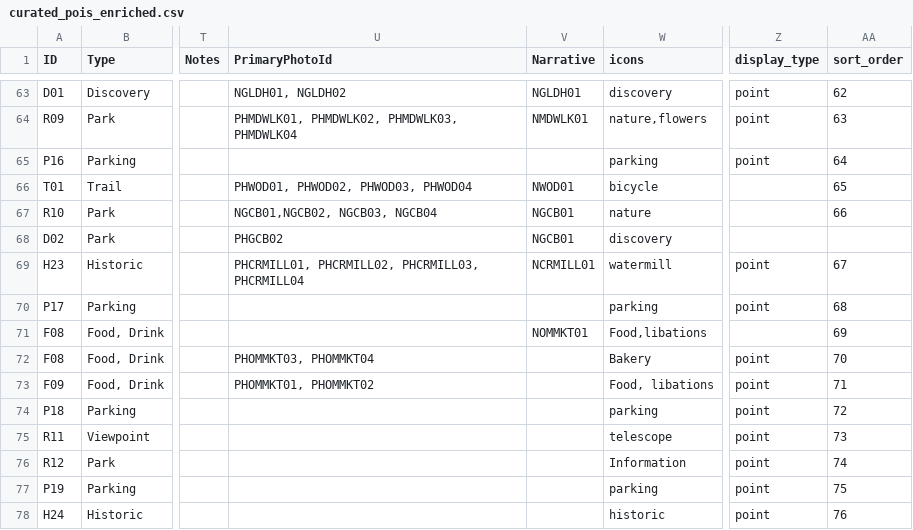
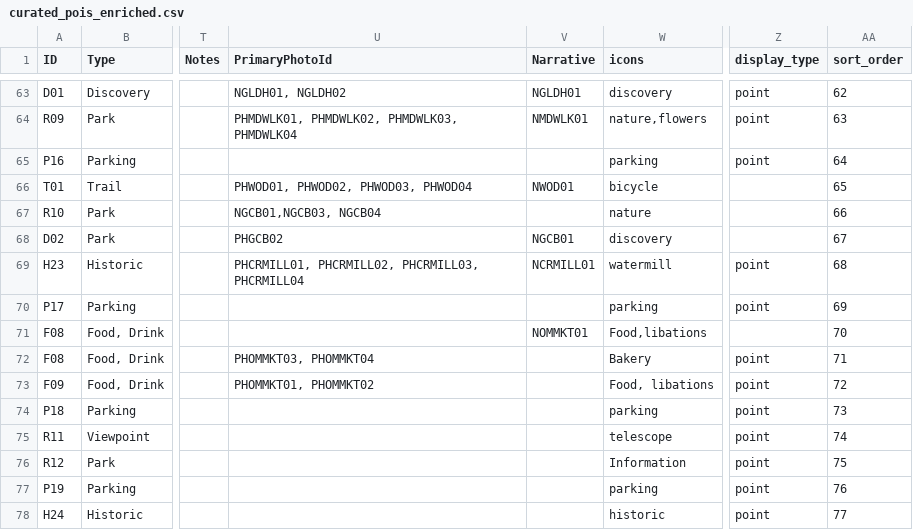
Before and after one commit to squiddy-gh/cross-country-trail, a CSV file: data/curated_pois_enriched.csv, drawn as a sheet; only a part is shown, gaps mark what is left out; the diff names each change by its address in the sheet, - before the commit and + after, or states it on an @@ line.

```diff
--- a/data/curated_pois_enriched.csv
+++ b/data/curated_pois_enriched.csv
-U67 (PrimaryPhotoId): NGCB01,NGCB02, NGCB03, NGCB04
+U67 (PrimaryPhotoId): NGCB01,NGCB03, NGCB04
-V67 (Narrative): NGCB01
+V67 (Narrative): (empty)
-AA68 (sort_order): (empty)
+AA68 (sort_order): 67
-AA69 (sort_order): 67
+AA69 (sort_order): 68
-AA70 (sort_order): 68
+AA70 (sort_order): 69
-AA71 (sort_order): 69
+AA71 (sort_order): 70
-AA72 (sort_order): 70
+AA72 (sort_order): 71
-AA73 (sort_order): 71
+AA73 (sort_order): 72
-AA74 (sort_order): 72
+AA74 (sort_order): 73
-AA75 (sort_order): 73
+AA75 (sort_order): 74
-AA76 (sort_order): 74
+AA76 (sort_order): 75
-AA77 (sort_order): 75
+AA77 (sort_order): 76
-AA78 (sort_order): 76
+AA78 (sort_order): 77
```
Also changed, not shown: 3 other files.
